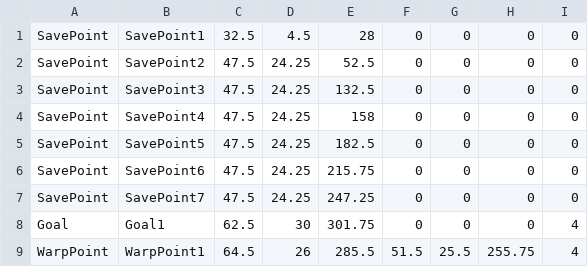
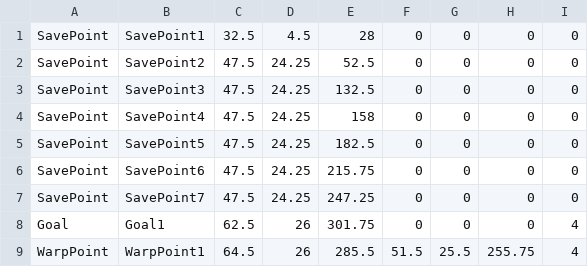
Before and after one commit to gakkouyou/3DGame, a CSV file: Asset/Data/CSV/EventObject/Stage4.csv, drawn as a sheet.

```diff
--- a/Asset/Data/CSV/EventObject/Stage4.csv
+++ b/Asset/Data/CSV/EventObject/Stage4.csv
@@ -7,3 +7,3 @@ SavePoint,SavePoint6,47.5,24.25,215.75,0,0,0,0
 SavePoint,SavePoint7,47.5,24.25,247.25,0,0,0,0
-Goal,Goal1,62.5,30,301.75,0,0,0,4
+Goal,Goal1,62.5,26,301.75,0,0,0,4
 WarpPoint,WarpPoint1,64.5,26,285.5,51.5,25.5,255.75,4
```
Also changed, not shown: Asset/Data/CSV/EventObject/StageSelect.csv, Asset/Data/CSV/Terrain/Stage4.csv, 41 other files.
